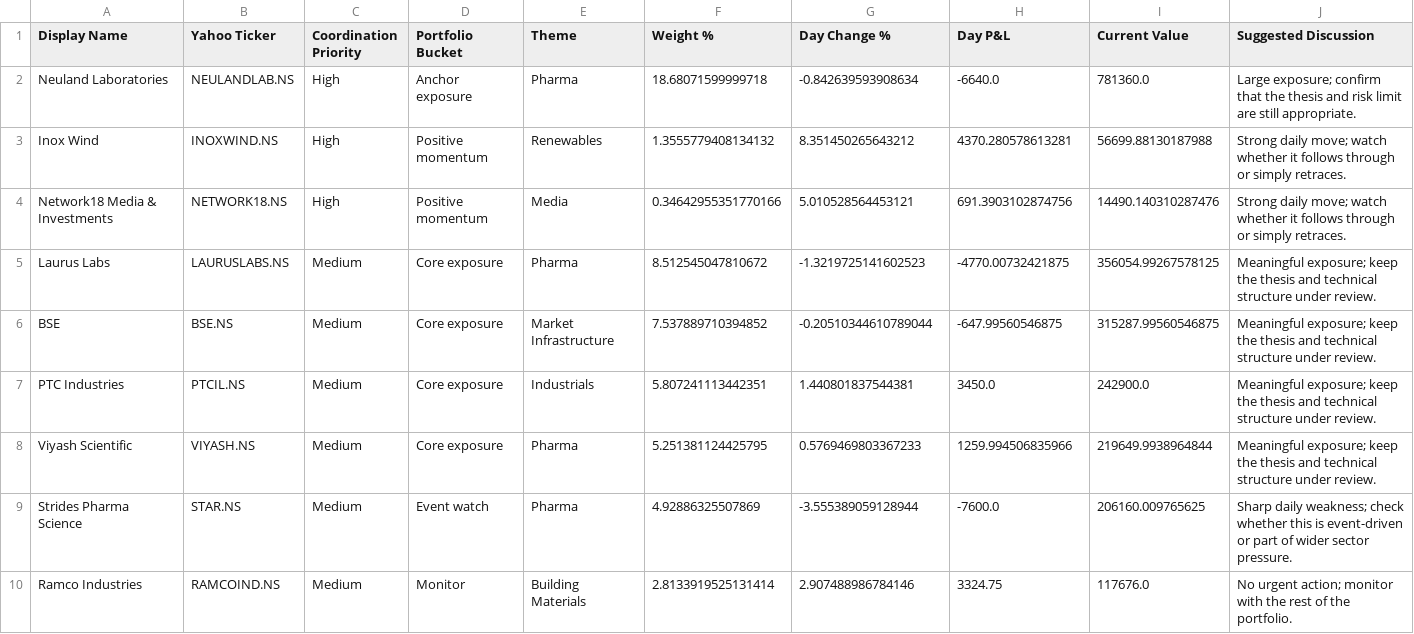
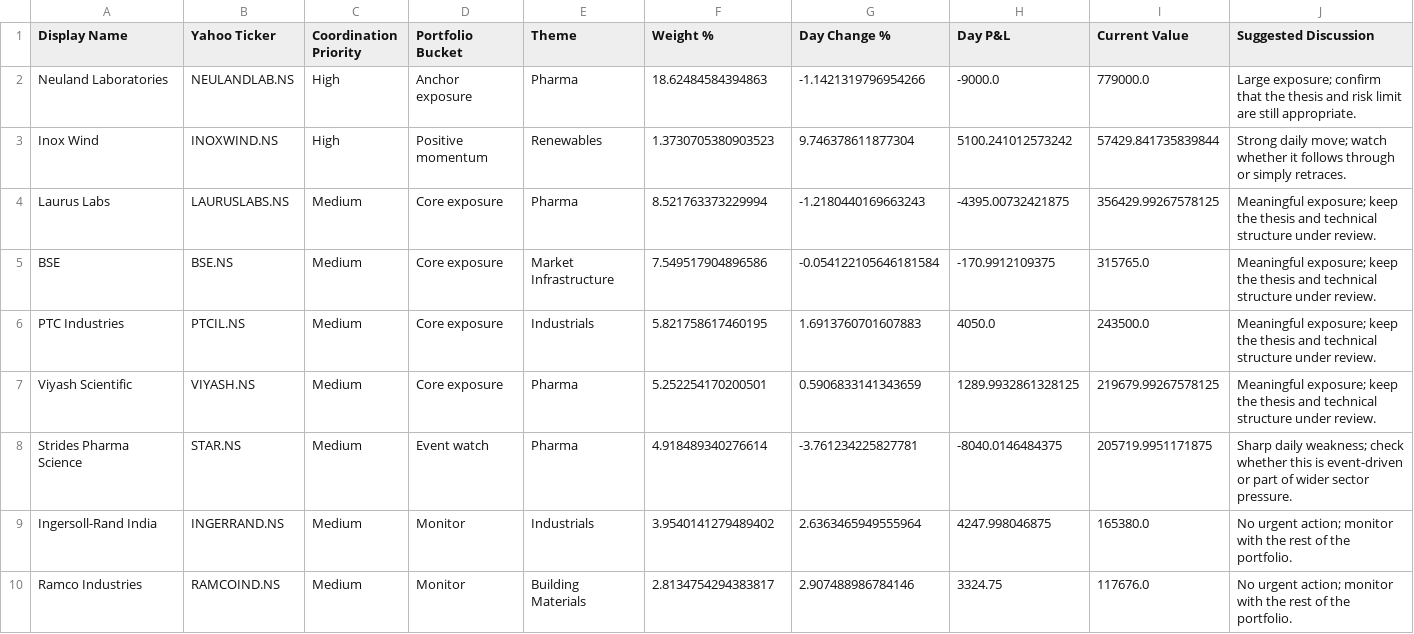
Before and after one commit to hvj7p7shkv-hub/vikram-portfolio-dashboard, a CSV file: data/action_queue.csv, drawn as a sheet; only a part is shown; the diff covers the shown part only.

```diff
--- a/data/action_queue.csv
+++ b/data/action_queue.csv
@@ -1,10 +1,10 @@
 Display Name,Yahoo Ticker,Coordination Priority,Portfolio Bucket,Theme,Weight %,Day Change %,Day P&L,Current Value,Suggested Discussion
-Neuland Laboratories,NEULANDLAB.NS,High,Anchor exposure,Pharma,18.68071599999718,-0.842639593908634,-6640.0,781360.0,Large exposure; confirm that the thesis and risk limit are still appropriate.
-Inox Wind,INOXWIND.NS,High,Positive momentum,Renewables,1.3555779408134132,8.351450265643212,4370.280578613281,56699.88130187988,Strong daily move; watch whether it follows through or simply retraces.
-Network18 Media & Investments,NETWORK18.NS,High,Positive momentum,Media,0.34642955351770166,5.010528564453121,691.3903102874756,14490.140310287476,Strong daily move; watch whether it follows through or simply retraces.
-Laurus Labs,LAURUSLABS.NS,Medium,Core exposure,Pharma,8.512545047810672,-1.3219725141602523,-4770.00732421875,356054.99267578125,Meaningful exposure; keep the thesis and technical structure under review.
-BSE,BSE.NS,Medium,Core exposure,Market Infrastructure,7.537889710394852,-0.20510344610789044,-647.99560546875,315287.99560546875,Meaningful exposure; keep the thesis and technical structure under review.
-PTC Industries,PTCIL.NS,Medium,Core exposure,Industrials,5.807241113442351,1.440801837544381,3450.0,242900.0,Meaningful exposure; keep the thesis and technical structure under review.
-Viyash Scientific,VIYASH.NS,Medium,Core exposure,Pharma,5.251381124425795,0.5769469803367233,1259.994506835966,219649.9938964844,Meaningful exposure; keep the thesis and technical structure under review.
-Strides Pharma Science,STAR.NS,Medium,Event watch,Pharma,4.92886325507869,-3.555389059128944,-7600.0,206160.009765625,Sharp daily weakness; check whether this is event-driven or part of wider sector pressure.
-Ramco Industries,RAMCOIND.NS,Medium,Monitor,Building Materials,2.8133919525131414,2.907488986784146,3324.75,117676.0,No urgent action; monitor with the rest of the portfolio.
+Neuland Laboratories,NEULANDLAB.NS,High,Anchor exposure,Pharma,18.62484584394863,-1.1421319796954266,-9000.0,779000.0,Large exposure; confirm that the thesis and risk limit are still appropriate.
+Inox Wind,INOXWIND.NS,High,Positive momentum,Renewables,1.3730705380903523,9.746378611877304,5100.241012573242,57429.841735839844,Strong daily move; watch whether it follows through or simply retraces.
+Laurus Labs,LAURUSLABS.NS,Medium,Core exposure,Pharma,8.521763373229994,-1.2180440169663243,-4395.00732421875,356429.99267578125,Meaningful exposure; keep the thesis and technical structure under review.
+BSE,BSE.NS,Medium,Core exposure,Market Infrastructure,7.549517904896586,-0.054122105646181584,-170.9912109375,315765.0,Meaningful exposure; keep the thesis and technical structure under review.
+PTC Industries,PTCIL.NS,Medium,Core exposure,Industrials,5.821758617460195,1.6913760701607883,4050.0,243500.0,Meaningful exposure; keep the thesis and technical structure under review.
+Viyash Scientific,VIYASH.NS,Medium,Core exposure,Pharma,5.252254170200501,0.5906833141343659,1289.9932861328125,219679.99267578125,Meaningful exposure; keep the thesis and technical structure under review.
+Strides Pharma Science,STAR.NS,Medium,Event watch,Pharma,4.918489340276614,-3.761234225827781,-8040.0146484375,205719.9951171875,Sharp daily weakness; check whether this is event-driven or part of wider sector pressure.
+Ingersoll-Rand India,INGERRAND.NS,Medium,Monitor,Industrials,3.9540141279489402,2.6363465949555964,4247.998046875,165380.0,No urgent action; monitor with the rest of the portfolio.
+Ramco Industries,RAMCOIND.NS,Medium,Monitor,Building Materials,2.8134754294383817,2.907488986784146,3324.75,117676.0,No urgent action; monitor with the rest of the portfolio.
```
Also changed, not shown: 2 added rows, 1 removed row and 22 edited cells elsewhere in this file, data/holdings.csv, 1 other file.
